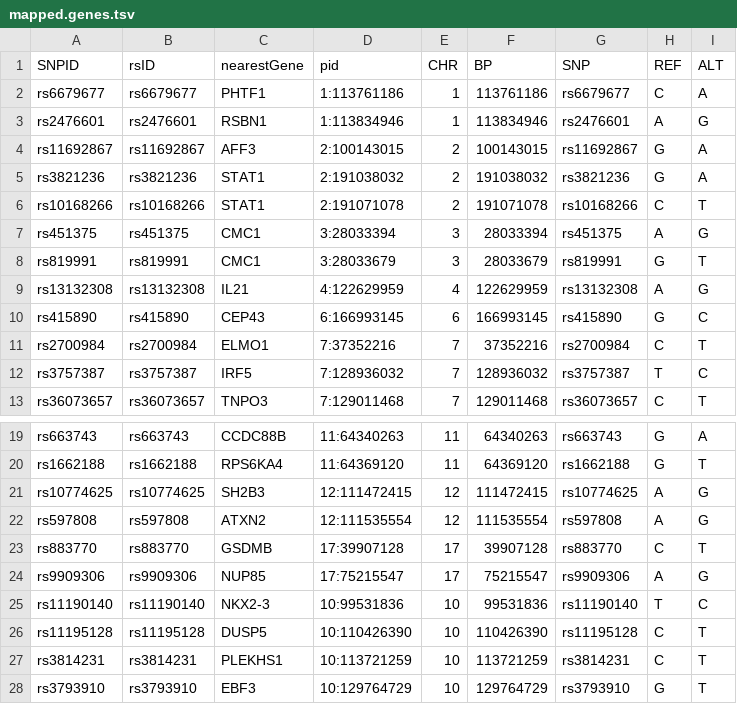
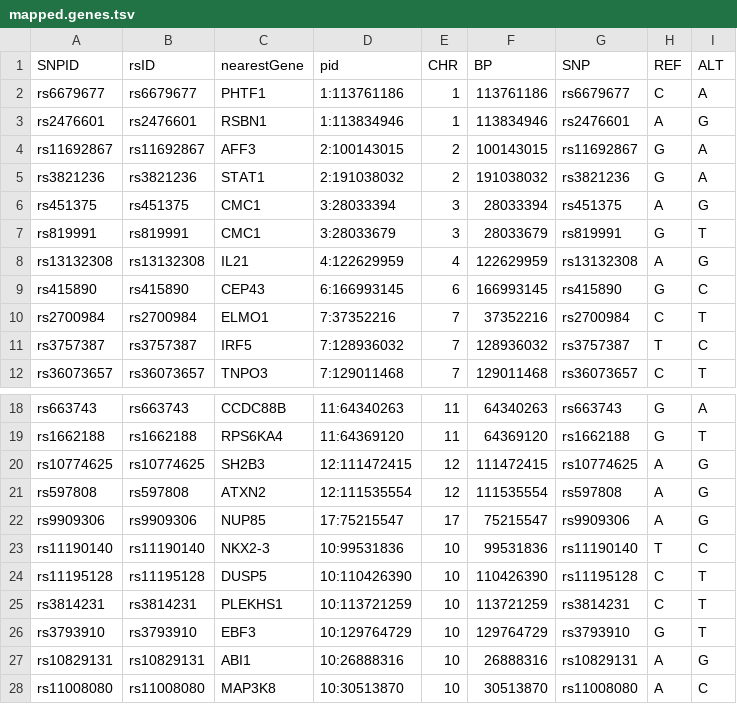
Before and after one commit to GRealesM/myositis-IMD, a TSV file: data/mapped.genes.tsv, drawn as a sheet; only a part is shown, gaps mark what is left out; the shorter side is filled out with more unchanged rows.

Commit message:
new mapped genes results

```diff
--- a/data/mapped.genes.tsv
+++ b/data/mapped.genes.tsv
@@ -5,3 +5,2 @@ rs11692867	rs11692867	AFF3	2:100143015	2	100143015	rs11692867	G	A
 rs3821236	rs3821236	STAT1	2:191038032	2	191038032	rs3821236	G	A
-rs10168266	rs10168266	STAT1	2:191071078	2	191071078	rs10168266	C	T
 rs451375	rs451375	CMC1	3:28033394	3	28033394	rs451375	A	G
@@ -22,3 +21,2 @@ rs10774625	rs10774625	SH2B3	12:111472415	12	111472415	rs10774625	A	G
 rs597808	rs597808	ATXN2	12:111535554	12	111535554	rs597808	A	G
-rs883770	rs883770	GSDMB	17:39907128	17	39907128	rs883770	C	T
 rs9909306	rs9909306	NUP85	17:75215547	17	75215547	rs9909306	A	G
```
